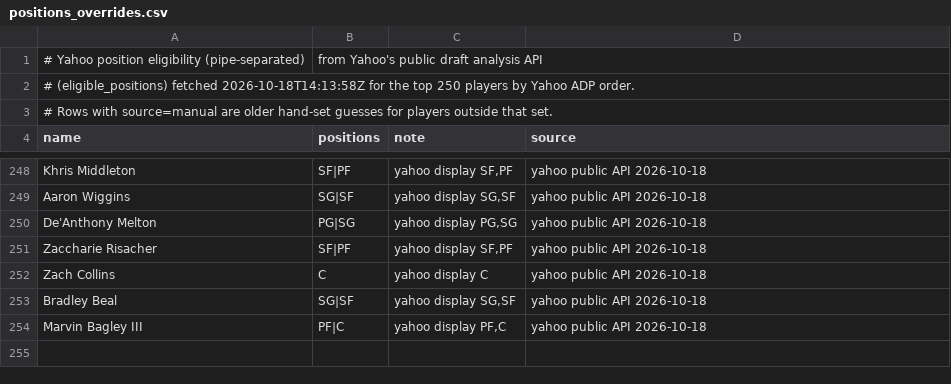
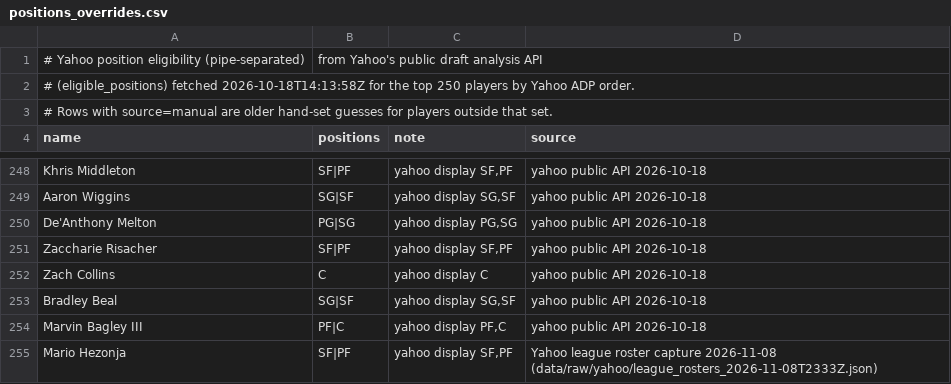
Before and after one commit to hmku/nba, a CSV file: data/manual/positions_overrides.csv, drawn as a sheet; only a part is shown, gaps mark what is left out.

```diff
--- a/data/manual/positions_overrides.csv
+++ b/data/manual/positions_overrides.csv
@@ -254 +254,2 @@ Bradley Beal,SG|SF,"yahoo display SG,SF",yahoo public API 2026-10-18
 Marvin Bagley III,PF|C,"yahoo display PF,C",yahoo public API 2026-10-18
+Mario Hezonja,SF|PF,"yahoo display SF,PF",Yahoo league roster capture 2026-11-08 (data/raw/yahoo/league_rosters_2026-11-08T2333Z.json)
```
Also changed, not shown: data/processed/projections_2026_27.csv, 21 other files.
